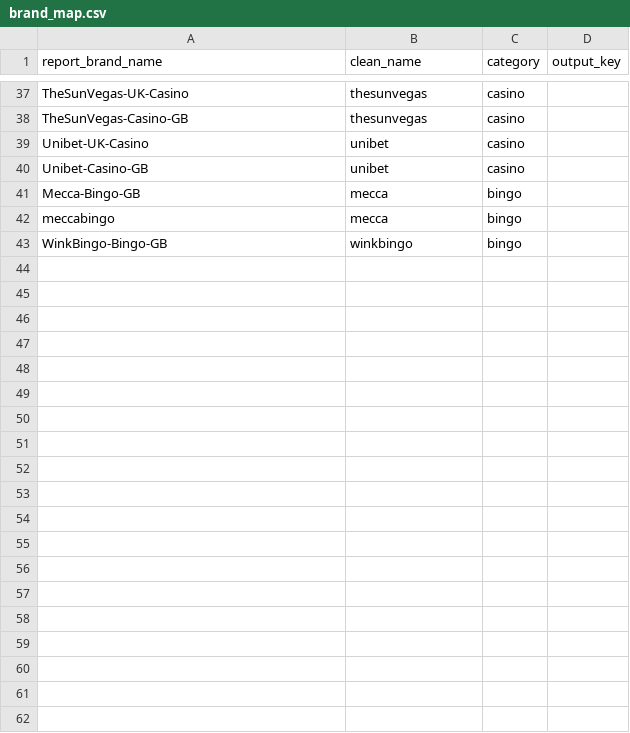
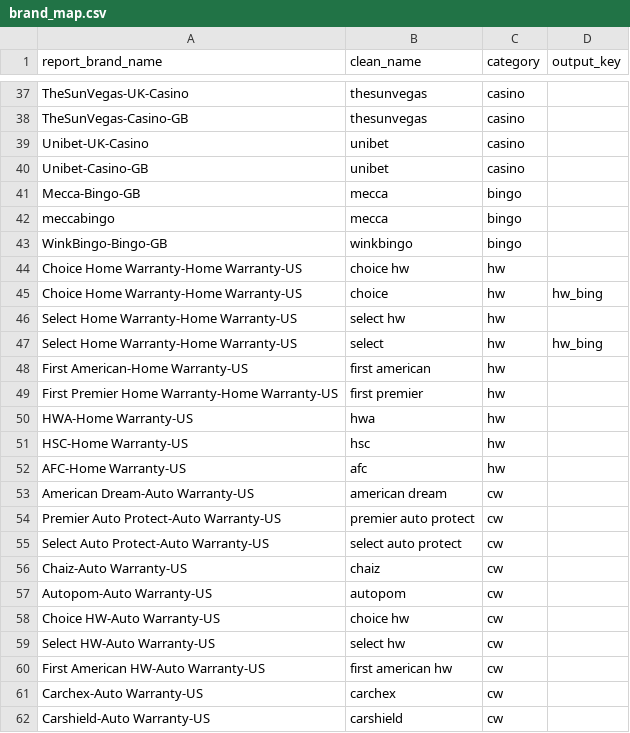
Before and after one commit to livia77sg/AMReports, a CSV file: brand_map.csv, drawn as a sheet; only a part is shown, gaps mark what is left out; the diff names each change by its address in the sheet, - before the commit and + after, or states it on an @@ line.

Commit message:
added new brands and logic for warranties

```diff
--- a/brand_map.csv
+++ b/brand_map.csv
+row 44: Choice Home Warranty-Home Warranty-US | choice hw | hw
+row 45: Choice Home Warranty-Home Warranty-US | choice | hw | hw_bing
+row 46: Select Home Warranty-Home Warranty-US | select hw | hw
+row 47: Select Home Warranty-Home Warranty-US | select | hw | hw_bing
+row 48: First American-Home Warranty-US | first american | hw
+row 49: First Premier Home Warranty-Home Warranty-US | first premier | hw
+row 50: HWA-Home Warranty-US | hwa | hw
+row 51: HSC-Home Warranty-US | hsc | hw
+row 52: AFC-Home Warranty-US | afc | hw
+row 53: American Dream-Auto Warranty-US | american dream | cw
+row 54: Premier Auto Protect-Auto Warranty-US | premier auto protect | cw
+row 55: Select Auto Protect-Auto Warranty-US | select auto protect | cw
+row 56: Chaiz-Auto Warranty-US | chaiz | cw
+row 57: Autopom-Auto Warranty-US | autopom | cw
+row 58: Choice HW-Auto Warranty-US | choice hw | cw
+row 59: Select HW-Auto Warranty-US | select hw | cw
+row 60: First American HW-Auto Warranty-US | first american hw | cw
+row 61: Carchex-Auto Warranty-US | carchex | cw
+row 62: Carshield-Auto Warranty-US | carshield | cw
```
Also changed, not shown: 7 other files.
